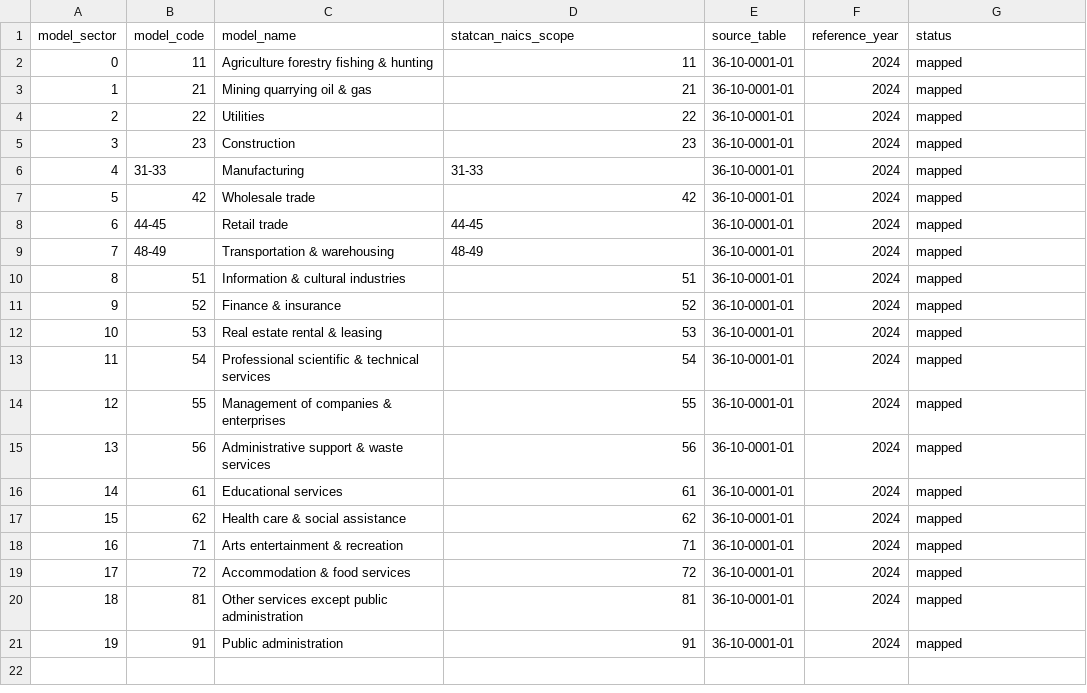
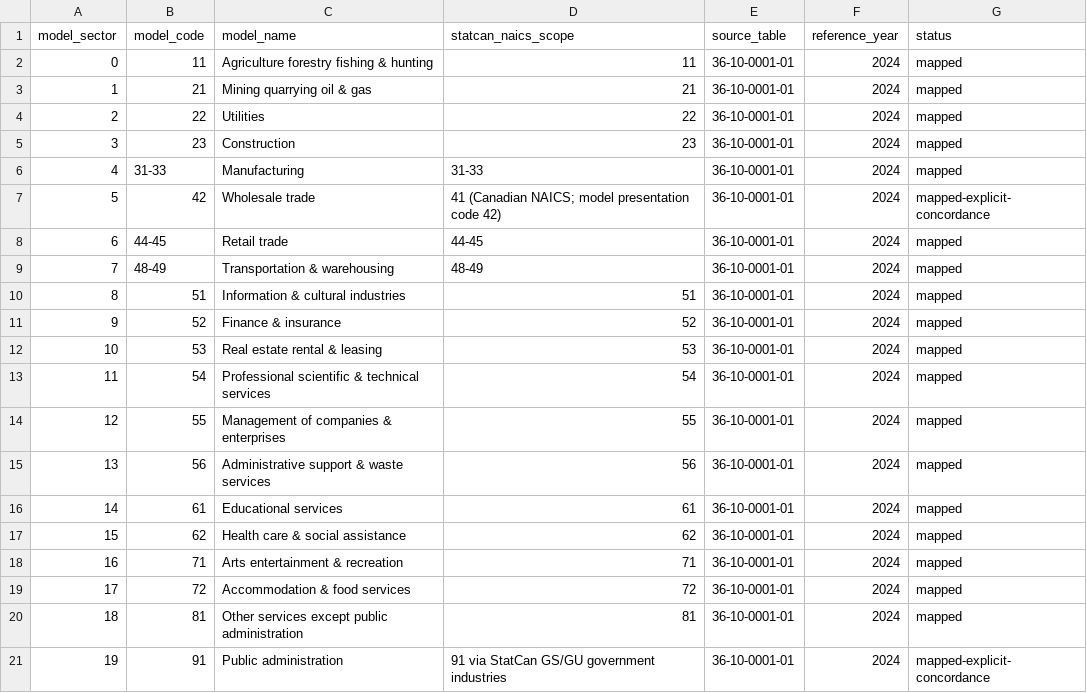
Before and after one commit to jordanlegare/economic_policy, a CSV file: data/calibration/io_2024_model_mapping.csv, drawn as a sheet.

Commit message:
Document Canadian IO sector concordance

```diff
--- a/data/calibration/io_2024_model_mapping.csv
+++ b/data/calibration/io_2024_model_mapping.csv
@@ -6,3 +6,3 @@ model_sector,model_code,model_name,statcan_naics_scope,source_table,reference_ye
 4,31-33,Manufacturing,31-33,36-10-0001-01,2024,mapped
-5,42,Wholesale trade,42,36-10-0001-01,2024,mapped
+5,42,Wholesale trade,"41 (Canadian NAICS; model presentation code 42)",36-10-0001-01,2024,mapped-explicit-concordance
 6,44-45,Retail trade,44-45,36-10-0001-01,2024,mapped
@@ -20,2 +20,2 @@ model_sector,model_code,model_name,statcan_naics_scope,source_table,reference_ye
 18,81,Other services except public administration,81,36-10-0001-01,2024,mapped
-19,91,Public administration,91,36-10-0001-01,2024,mapped
+19,91,Public administration,"91 via StatCan GS/GU government industries",36-10-0001-01,2024,mapped-explicit-concordance
```
